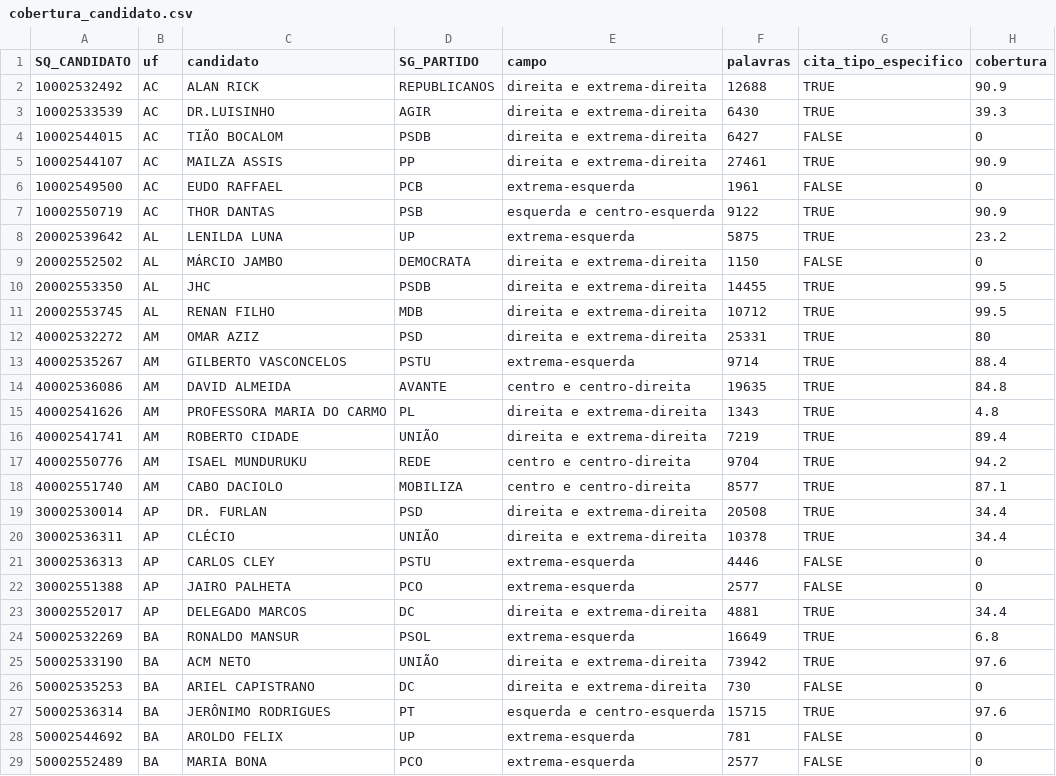
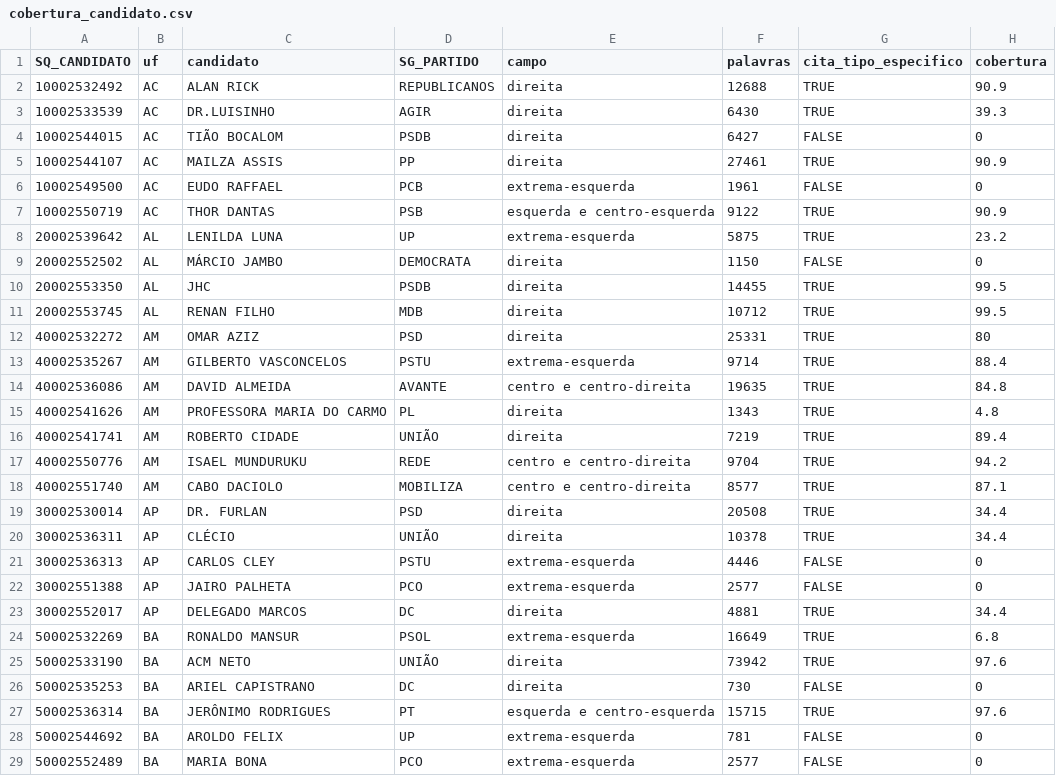
Before and after one commit to andersonheri/planos-governo-risco-desastre-2026, a CSV file: outputs/tables/cobertura_candidato.csv, drawn as a sheet; only a part is shown; the diff covers the shown part only.

```diff
--- a/outputs/tables/cobertura_candidato.csv
+++ b/outputs/tables/cobertura_candidato.csv
@@ -1,6 +1,6 @@
 SQ_CANDIDATO,uf,candidato,SG_PARTIDO,campo,palavras,cita_tipo_especifico,cobertura
-10002532492,AC,ALAN RICK,REPUBLICANOS,direita e extrema-direita,12688,TRUE,90.9
-10002533539,AC,DR.LUISINHO,AGIR,direita e extrema-direita,6430,TRUE,39.3
-10002544015,AC,TIÃO BOCALOM,PSDB,direita e extrema-direita,6427,FALSE,0
-10002544107,AC,MAILZA ASSIS,PP,direita e extrema-direita,27461,TRUE,90.9
+10002532492,AC,ALAN RICK,REPUBLICANOS,direita,12688,TRUE,90.9
+10002533539,AC,DR.LUISINHO,AGIR,direita,6430,TRUE,39.3
+10002544015,AC,TIÃO BOCALOM,PSDB,direita,6427,FALSE,0
+10002544107,AC,MAILZA ASSIS,PP,direita,27461,TRUE,90.9
 10002549500,AC,EUDO RAFFAEL,PCB,extrema-esquerda,1961,FALSE,0
@@ -8,20 +8,20 @@ SQ_CANDIDATO,uf,candidato,SG_PARTIDO,campo,palavras,cita_tipo_especifico,cobertu
 20002539642,AL,LENILDA LUNA,UP,extrema-esquerda,5875,TRUE,23.2
-20002552502,AL,MÁRCIO JAMBO,DEMOCRATA,direita e extrema-direita,1150,FALSE,0
-20002553350,AL,JHC,PSDB,direita e extrema-direita,14455,TRUE,99.5
-20002553745,AL,RENAN FILHO,MDB,direita e extrema-direita,10712,TRUE,99.5
-40002532272,AM,OMAR AZIZ,PSD,direita e extrema-direita,25331,TRUE,80
+20002552502,AL,MÁRCIO JAMBO,DEMOCRATA,direita,1150,FALSE,0
+20002553350,AL,JHC,PSDB,direita,14455,TRUE,99.5
+20002553745,AL,RENAN FILHO,MDB,direita,10712,TRUE,99.5
+40002532272,AM,OMAR AZIZ,PSD,direita,25331,TRUE,80
 40002535267,AM,GILBERTO VASCONCELOS,PSTU,extrema-esquerda,9714,TRUE,88.4
 40002536086,AM,DAVID ALMEIDA,AVANTE,centro e centro-direita,19635,TRUE,84.8
-40002541626,AM,PROFESSORA MARIA DO CARMO,PL,direita e extrema-direita,1343,TRUE,4.8
-40002541741,AM,ROBERTO CIDADE,UNIÃO,direita e extrema-direita,7219,TRUE,89.4
+40002541626,AM,PROFESSORA MARIA DO CARMO,PL,direita,1343,TRUE,4.8
+40002541741,AM,ROBERTO CIDADE,UNIÃO,direita,7219,TRUE,89.4
 40002550776,AM,ISAEL MUNDURUKU,REDE,centro e centro-direita,9704,TRUE,94.2
 40002551740,AM,CABO DACIOLO,MOBILIZA,centro e centro-direita,8577,TRUE,87.1
-30002530014,AP,DR. FURLAN,PSD,direita e extrema-direita,20508,TRUE,34.4
-30002536311,AP,CLÉCIO,UNIÃO,direita e extrema-direita,10378,TRUE,34.4
+30002530014,AP,DR. FURLAN,PSD,direita,20508,TRUE,34.4
+30002536311,AP,CLÉCIO,UNIÃO,direita,10378,TRUE,34.4
 30002536313,AP,CARLOS CLEY,PSTU,extrema-esquerda,4446,FALSE,0
 30002551388,AP,JAIRO PALHETA,PCO,extrema-esquerda,2577,FALSE,0
-30002552017,AP,DELEGADO MARCOS,DC,direita e extrema-direita,4881,TRUE,34.4
+30002552017,AP,DELEGADO MARCOS,DC,direita,4881,TRUE,34.4
 50002532269,BA,RONALDO MANSUR,PSOL,extrema-esquerda,16649,TRUE,6.8
-50002533190,BA,ACM NETO,UNIÃO,direita e extrema-direita,73942,TRUE,97.6
-50002535253,BA,ARIEL CAPISTRANO,DC,direita e extrema-direita,730,FALSE,0
+50002533190,BA,ACM NETO,UNIÃO,direita,73942,TRUE,97.6
+50002535253,BA,ARIEL CAPISTRANO,DC,direita,730,FALSE,0
 50002536314,BA,JERÔNIMO RODRIGUES,PT,esquerda e centro-esquerda,15715,TRUE,97.6
```
Also changed, not shown: 76 edited cells elsewhere in this file, outputs/tables/base_analitica.csv, outputs/tables/t11_ranking_candidatos.csv, 21 other files.
